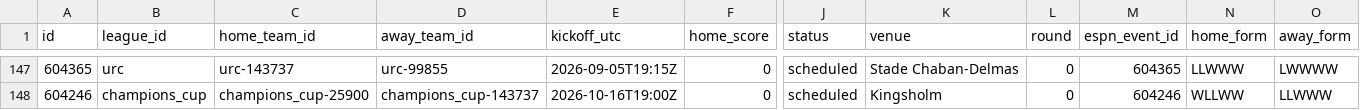
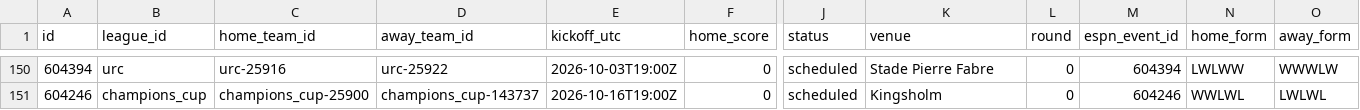
Before and after one commit to gmalbert/rugby, a CSV file: data_files/csv/matches.csv, drawn as a sheet; only a part is shown, gaps mark what is left out; addresses are those after the commit; the diff covers the shown part only; the diff names each change by its address in the sheet, - before the commit and + after, or states it on an @@ line.

```diff
--- a/data_files/csv/matches.csv
+++ b/data_files/csv/matches.csv
-A150 (id): 604365
+A150 (id): 604394
-C150 (home_team_id): urc-143737
+C150 (home_team_id): urc-25916
-D150 (away_team_id): urc-99855
+D150 (away_team_id): urc-25922
-E150 (kickoff_utc): 2026-09-05T19:15Z
+E150 (kickoff_utc): 2026-10-03T19:00Z
-K150 (venue): Stade Chaban-Delmas
+K150 (venue): Stade Pierre Fabre
-M150 (espn_event_id): 604365
+M150 (espn_event_id): 604394
-N150 (home_form): LLWWW
+N150 (home_form): LWLWW
-O150 (away_form): LWWWW
+O150 (away_form): WWWLW
-N151 (home_form): WLLWW
+N151 (home_form): WWLWL
-O151 (away_form): LLWWW
+O151 (away_form): LWLWL
```
Also changed, not shown: 5 added rows, 2 removed rows and 67 edited cells elsewhere in this file, 7 other files.
